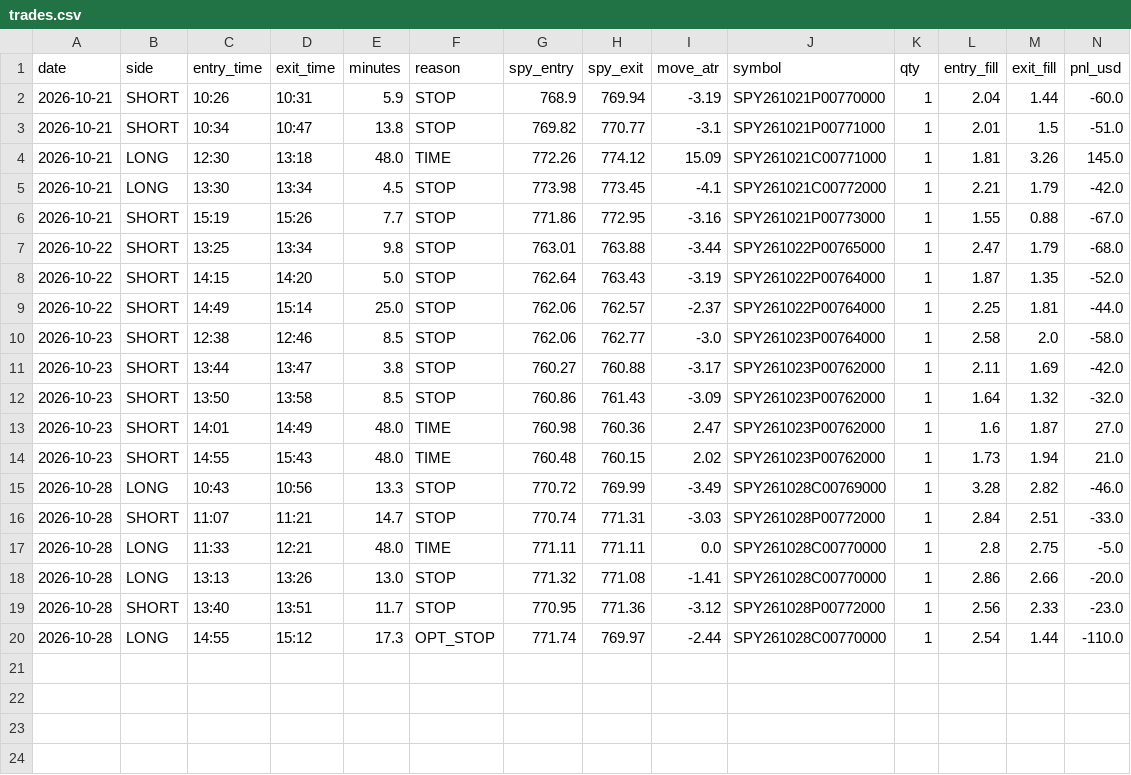
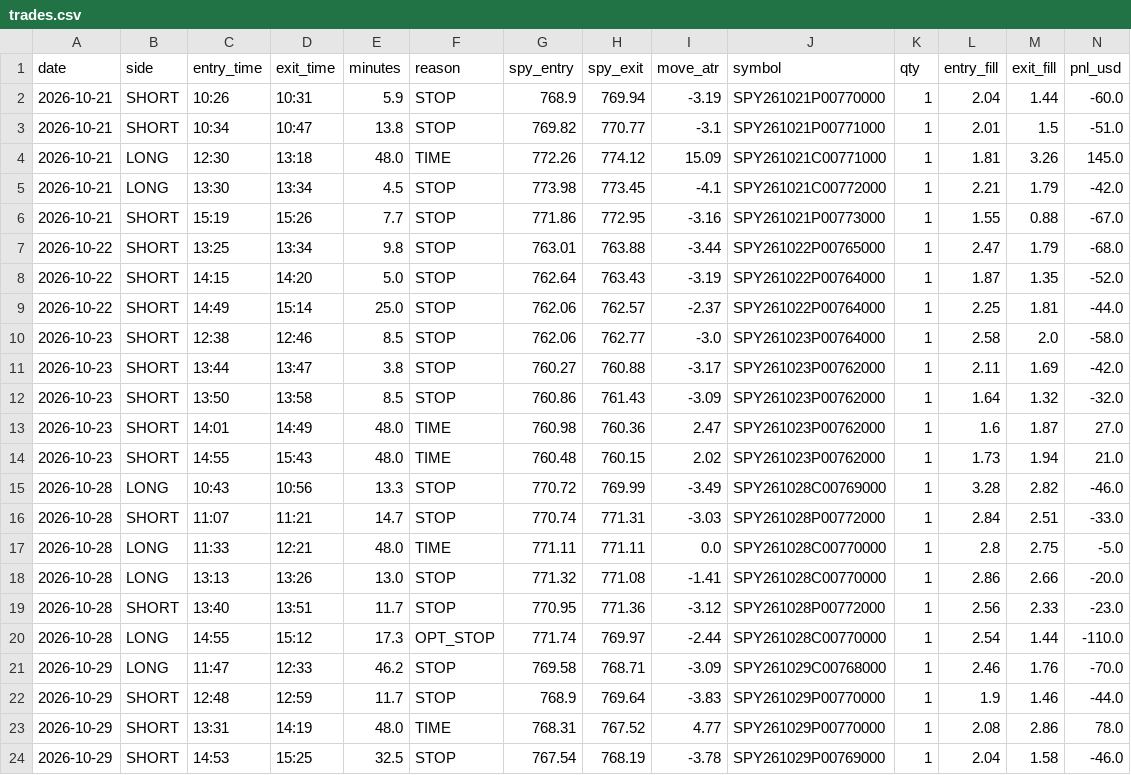
Before and after one commit to jnewsom188327/stoch-bot, a CSV file: trades.csv, drawn as a sheet; only a part is shown; rows hold the shown columns only; the diff names each change by its address in the sheet, - before the commit and + after, or states it on an @@ line.

```diff
--- a/trades.csv
+++ b/trades.csv
+row 21: 2026-10-29 | LONG | 11:47 | 12:33 | 46.2 | STOP | 769.58 | 768.71 | -3.09 | SPY261029C00768000 | 1 | 2.46 | 1.76 | -70.0
+row 22: 2026-10-29 | SHORT | 12:48 | 12:59 | 11.7 | STOP | 768.9 | 769.64 | -3.83 | SPY261029P00770000 | 1 | 1.9 | 1.46 | -44.0
+row 23: 2026-10-29 | SHORT | 13:31 | 14:19 | 48.0 | TIME | 768.31 | 767.52 | 4.77 | SPY261029P00770000 | 1 | 2.08 | 2.86 | 78.0
+row 24: 2026-10-29 | SHORT | 14:53 | 15:25 | 32.5 | STOP | 767.54 | 768.19 | -3.78 | SPY261029P00769000 | 1 | 2.04 | 1.58 | -46.0
```
Also changed, not shown: shadow_b.csv.
